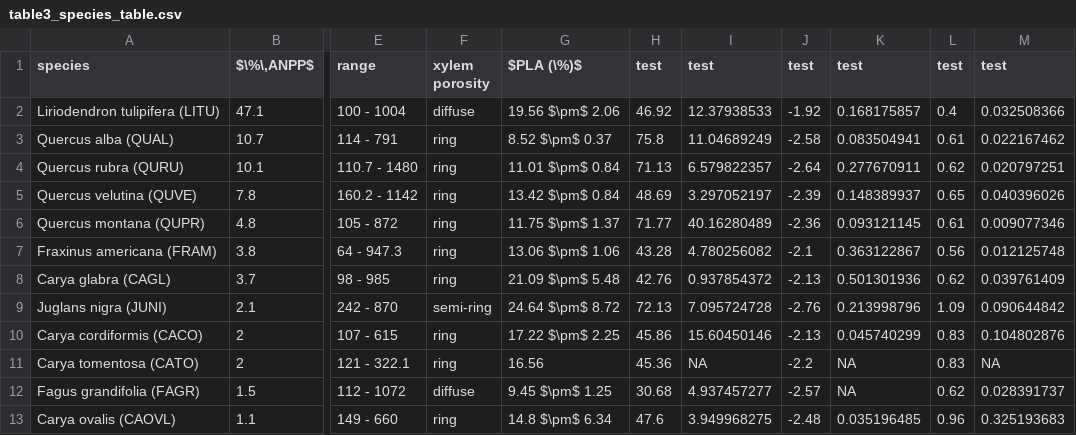
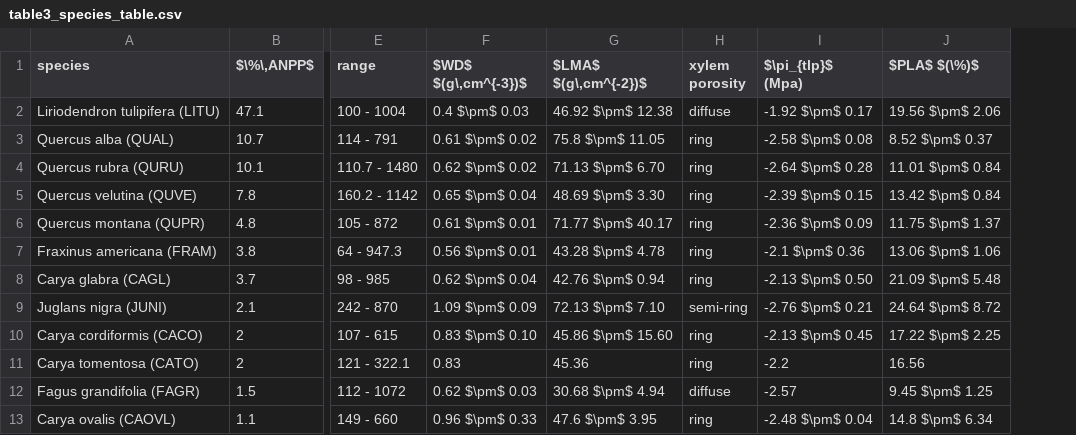
Before and after one commit to SCBI-ForestGEO/McGregor_climate-sensitivity-variation, a CSV file: manuscript/tables_figures/table3_species_table.csv, drawn as a sheet; only a part is shown, gaps mark what is left out; removed rows and columns are numbered as before the commit, all else as after; the diff names each change by its address in the sheet, - before the commit and + after, or states it on an @@ line.

Commit message:
finished fixing up Table 3

```diff
--- a/manuscript/tables_figures/table3_species_table.csv
+++ b/manuscript/tables_figures/table3_species_table.csv
+column F ($WD$ $(g\,cm^{-3})$), rows 2-13: 0.4 $\pm$ 0.03 | 0.61 $\pm$ 0.02 | 0.62 $\pm$ 0.02 | 0.65 $\pm$ 0.04 | 0.61 $\pm$ 0.01 | 0.56 $\pm$ 0.01 | 0.62 $\pm$ 0.04 | 1.09 $\pm$ 0.09 | 0.83 $\pm$ 0.10 | 0.83 | 0.62 $\pm$ 0.03 | 0.96 $\pm$ 0.33
+column G ($LMA$ $(g\,cm^{-2})$), rows 2-13: 46.92 $\pm$ 12.38 | 75.8 $\pm$ 11.05 | 71.13 $\pm$ 6.70 | 48.69 $\pm$ 3.30 | 71.77 $\pm$ 40.17 | 43.28 $\pm$ 4.78 | 42.76 $\pm$ 0.94 | 72.13 $\pm$ 7.10 | 45.86 $\pm$ 15.60 | 45.36 | 30.68 $\pm$ 4.94 | 47.6 $\pm$ 3.95
+column I ($\pi_{tlp}$ (Mpa)), rows 2-13: -1.92 $\pm$ 0.17 | -2.58 $\pm$ 0.08 | -2.64 $\pm$ 0.28 | -2.39 $\pm$ 0.15 | -2.36 $\pm$ 0.09 | -2.1 $\pm$ 0.36 | -2.13 $\pm$ 0.50 | -2.76 $\pm$ 0.21 | -2.13 $\pm$ 0.45 | -2.2 | -2.57 | -2.48 $\pm$ 0.04
-column H (test), rows 2-13: 46.92 | 75.8 | 71.13 | 48.69 | 71.77 | 43.28 | 42.76 | 72.13 | 45.86 | 45.36 | 30.68 | 47.6
-column I (test), rows 2-13: 12.37938533 | 11.04689249 | 6.579822357 | 3.297052197 | 40.16280489 | 4.780256082 | 0.937854372 | 7.095724728 | 15.60450146 | NA | 4.937457277 | 3.949968275
-column J (test), rows 2-13: -1.92 | -2.58 | -2.64 | -2.39 | -2.36 | -2.1 | -2.13 | -2.76 | -2.13 | -2.2 | -2.57 | -2.48
-column K (test), rows 2-13: 0.168175857 | 0.083504941 | 0.277670911 | 0.148389937 | 0.093121145 | 0.363122867 | 0.501301936 | 0.213998796 | 0.045740299 | NA | NA | 0.035196485
-column L (test), rows 2-13: 0.4 | 0.61 | 0.62 | 0.65 | 0.61 | 0.56 | 0.62 | 1.09 | 0.83 | 0.83 | 0.62 | 0.96
-column M (test), rows 2-13: 0.032508366 | 0.022167462 | 0.020797251 | 0.040396026 | 0.009077346 | 0.012125748 | 0.039761409 | 0.090644842 | 0.104802876 | NA | 0.028391737 | 0.325193683
-J1: $PLA (\%)$
+J1: $PLA$ $(\%)$
```
Also changed, not shown: 2 other files.
